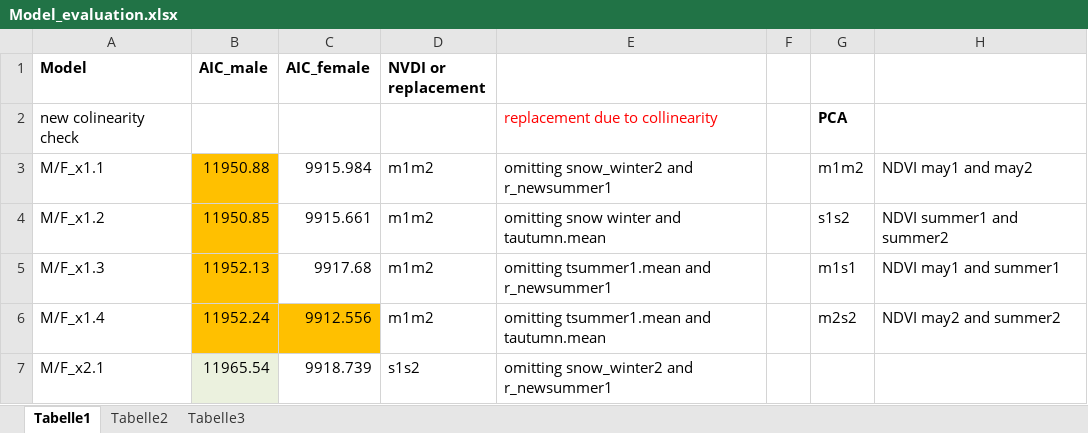
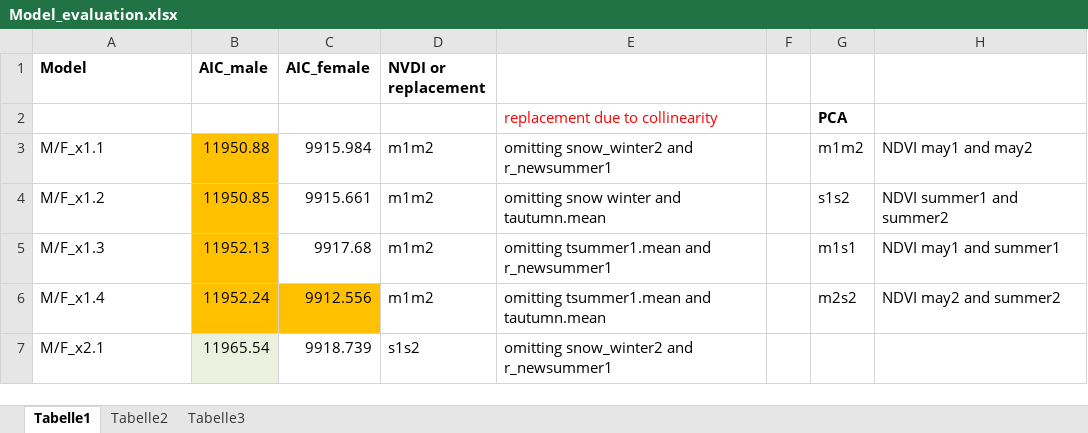
Before and after one commit to mattheo/chamois-horn, an Excel workbook: Model_evaluation.xlsx, sheet Tabelle1, drawn as a sheet; only a part is shown; values as stored, in another font and other column widths than the file's, no borders; the diff names each change by its address in the sheet, - before the commit and + after, or states it on an @@ line.

Commit message:
evaluation

```diff
--- a/Model_evaluation.xlsx (sheet Tabelle1)
+++ b/Model_evaluation.xlsx (sheet Tabelle1)
-A2 (Model): new colinearity check
+A2 (Model): (empty)
```
Also changed, not shown: 1 other file.
